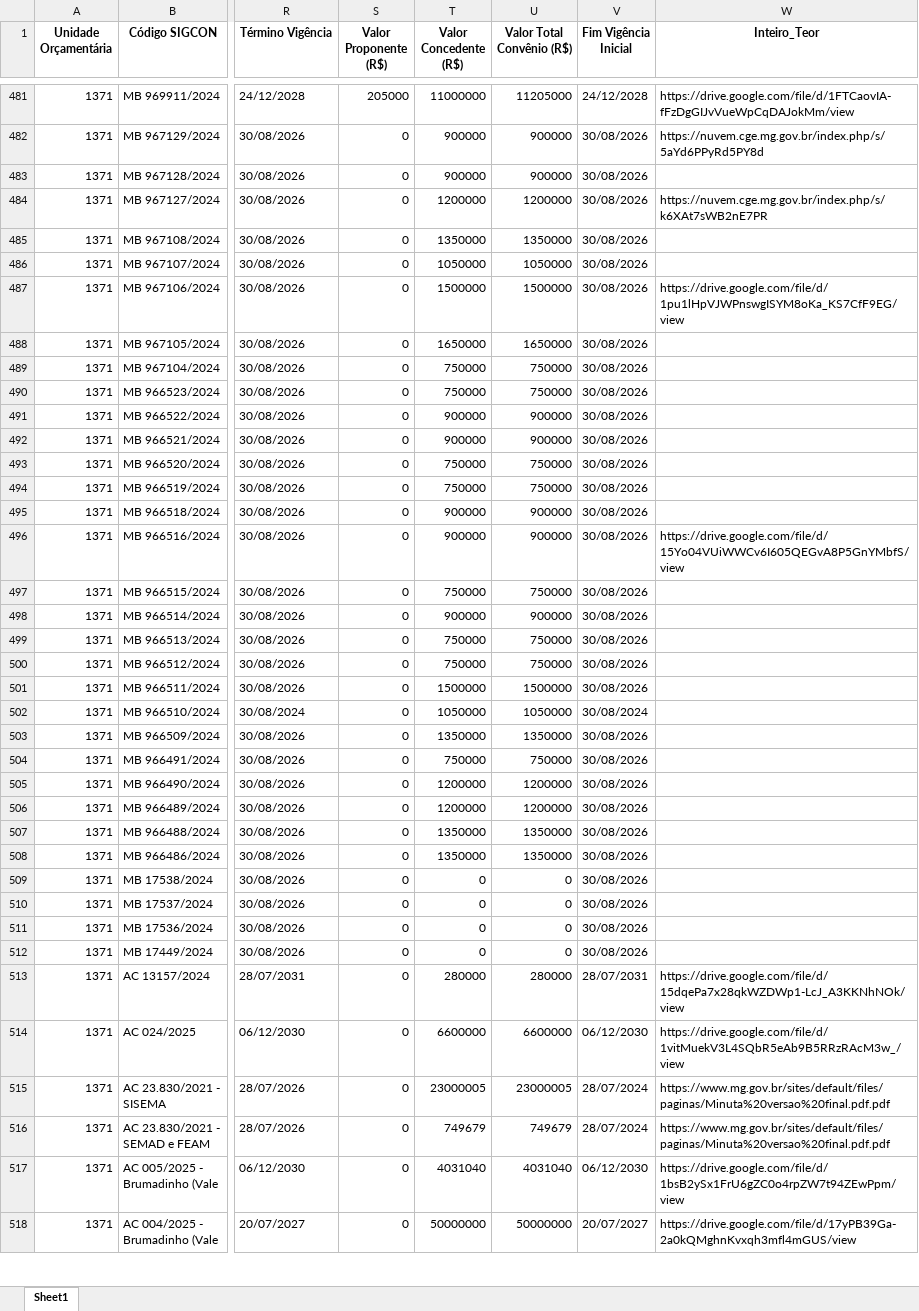
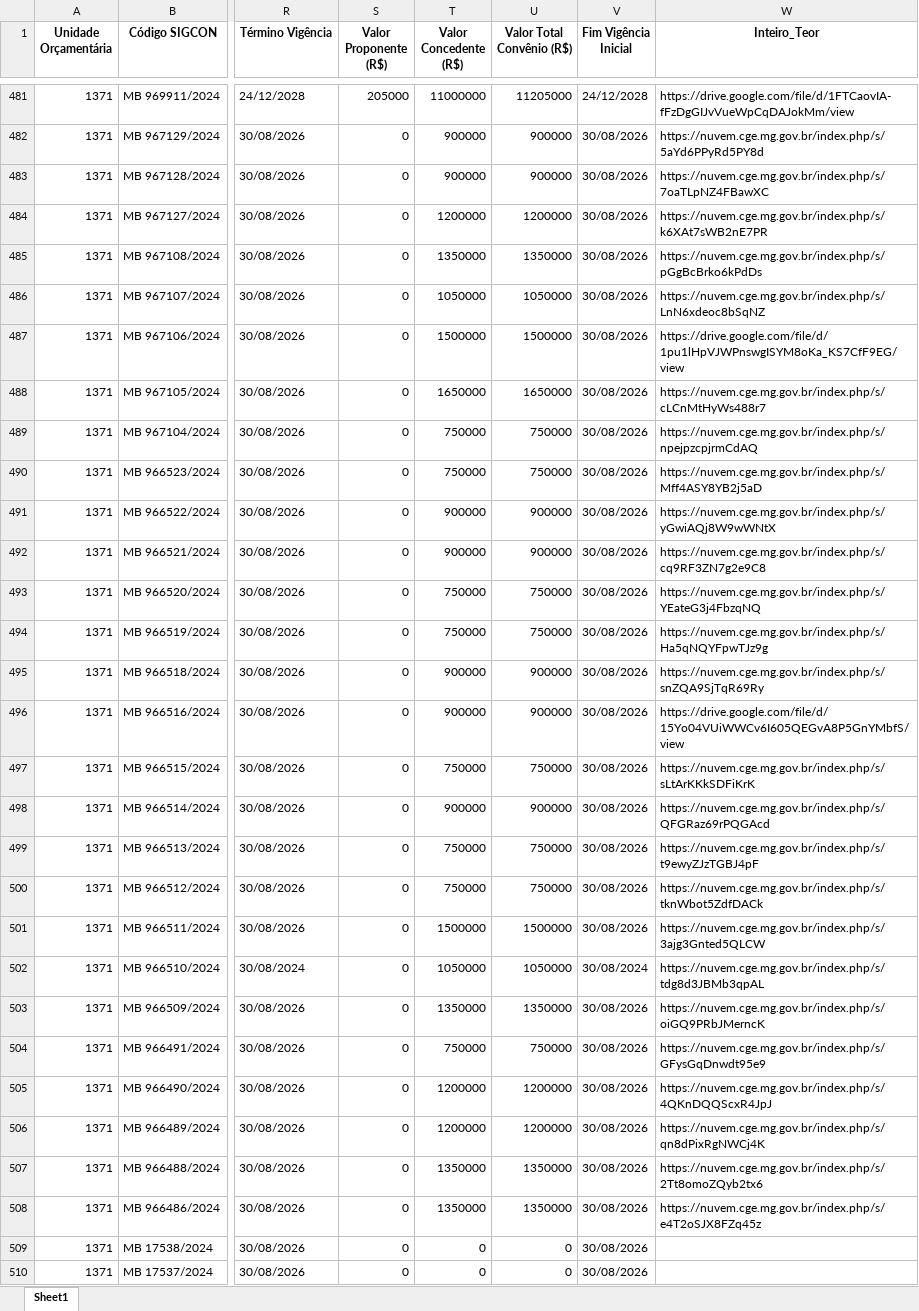
Before and after one commit to transparencia-mg/portal_convenios_entrada, an Excel workbook: upload/convenios.xlsx, sheet Sheet1, drawn as a sheet; only a part is shown, gaps mark what is left out; the shorter side is filled out with more unchanged rows; values as stored, in another font and other column widths than the file's, no borders; the diff covers the shown part only; the diff names each change by its address in the sheet, - before the commit and + after, or states it on an @@ line.

Commit message:
Atualização automática convênios

```diff
--- a/upload/convenios.xlsx (sheet Sheet1)
+++ b/upload/convenios.xlsx (sheet Sheet1)
-W483 (Inteiro_Teor): (empty)
+W483 (Inteiro_Teor): https://nuvem.cge.mg.gov.br/index.php/s/7oaTLpNZ4FBawXC
-W485 (Inteiro_Teor): (empty)
+W485 (Inteiro_Teor): https://nuvem.cge.mg.gov.br/index.php/s/pGgBcBrko6kPdDs
-W486 (Inteiro_Teor): (empty)
+W486 (Inteiro_Teor): https://nuvem.cge.mg.gov.br/index.php/s/LnN6xdeoc8bSqNZ
-W488 (Inteiro_Teor): (empty)
+W488 (Inteiro_Teor): https://nuvem.cge.mg.gov.br/index.php/s/cLCnMtHyWs488r7
-W489 (Inteiro_Teor): (empty)
+W489 (Inteiro_Teor): https://nuvem.cge.mg.gov.br/index.php/s/npejpzcpjrmCdAQ
-W490 (Inteiro_Teor): (empty)
+W490 (Inteiro_Teor): https://nuvem.cge.mg.gov.br/index.php/s/Mff4ASY8YB2j5aD
-W491 (Inteiro_Teor): (empty)
+W491 (Inteiro_Teor): https://nuvem.cge.mg.gov.br/index.php/s/yGwiAQj8W9wWNtX
-W492 (Inteiro_Teor): (empty)
+W492 (Inteiro_Teor): https://nuvem.cge.mg.gov.br/index.php/s/cq9RF3ZN7g2e9C8
-W493 (Inteiro_Teor): (empty)
+W493 (Inteiro_Teor): https://nuvem.cge.mg.gov.br/index.php/s/YEateG3j4FbzqNQ
-W494 (Inteiro_Teor): (empty)
+W494 (Inteiro_Teor): https://nuvem.cge.mg.gov.br/index.php/s/Ha5qNQYFpwTJz9g
-W495 (Inteiro_Teor): (empty)
+W495 (Inteiro_Teor): https://nuvem.cge.mg.gov.br/index.php/s/snZQA9SjTqR69Ry
-W497 (Inteiro_Teor): (empty)
+W497 (Inteiro_Teor): https://nuvem.cge.mg.gov.br/index.php/s/sLtArKKkSDFiKrK
-W498 (Inteiro_Teor): (empty)
+W498 (Inteiro_Teor): https://nuvem.cge.mg.gov.br/index.php/s/QFGRaz69rPQGAcd
-W499 (Inteiro_Teor): (empty)
+W499 (Inteiro_Teor): https://nuvem.cge.mg.gov.br/index.php/s/t9ewyZJzTGBJ4pF
-W500 (Inteiro_Teor): (empty)
+W500 (Inteiro_Teor): https://nuvem.cge.mg.gov.br/index.php/s/tknWbot5ZdfDACk
-W501 (Inteiro_Teor): (empty)
+W501 (Inteiro_Teor): https://nuvem.cge.mg.gov.br/index.php/s/3ajg3Gnted5QLCW
-W502 (Inteiro_Teor): (empty)
+W502 (Inteiro_Teor): https://nuvem.cge.mg.gov.br/index.php/s/tdg8d3JBMb3qpAL
-W503 (Inteiro_Teor): (empty)
+W503 (Inteiro_Teor): https://nuvem.cge.mg.gov.br/index.php/s/oiGQ9PRbJMerncK
-W504 (Inteiro_Teor): (empty)
+W504 (Inteiro_Teor): https://nuvem.cge.mg.gov.br/index.php/s/GFysGqDnwdt95e9
-W505 (Inteiro_Teor): (empty)
+W505 (Inteiro_Teor): https://nuvem.cge.mg.gov.br/index.php/s/4QKnDQQScxR4JpJ
-W506 (Inteiro_Teor): (empty)
+W506 (Inteiro_Teor): https://nuvem.cge.mg.gov.br/index.php/s/qn8dPixRgNWCj4K
-W507 (Inteiro_Teor): (empty)
+W507 (Inteiro_Teor): https://nuvem.cge.mg.gov.br/index.php/s/2Tt8omoZQyb2tx6
-W508 (Inteiro_Teor): (empty)
+W508 (Inteiro_Teor): https://nuvem.cge.mg.gov.br/index.php/s/e4T2oSJX8FZq45z
```
Also changed, not shown: 17 edited cells elsewhere in this sheet, link_convenios.xlsx, 2 other files.
